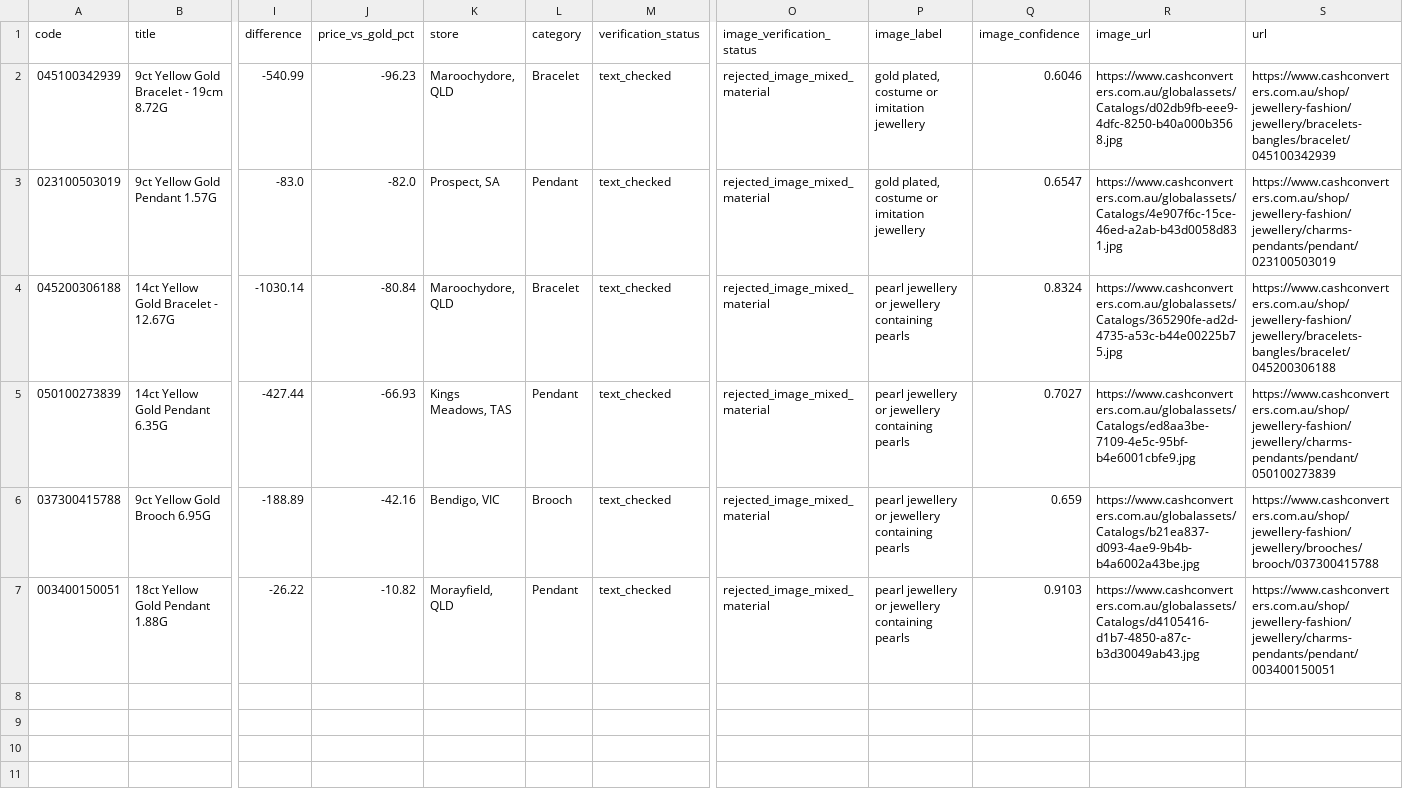
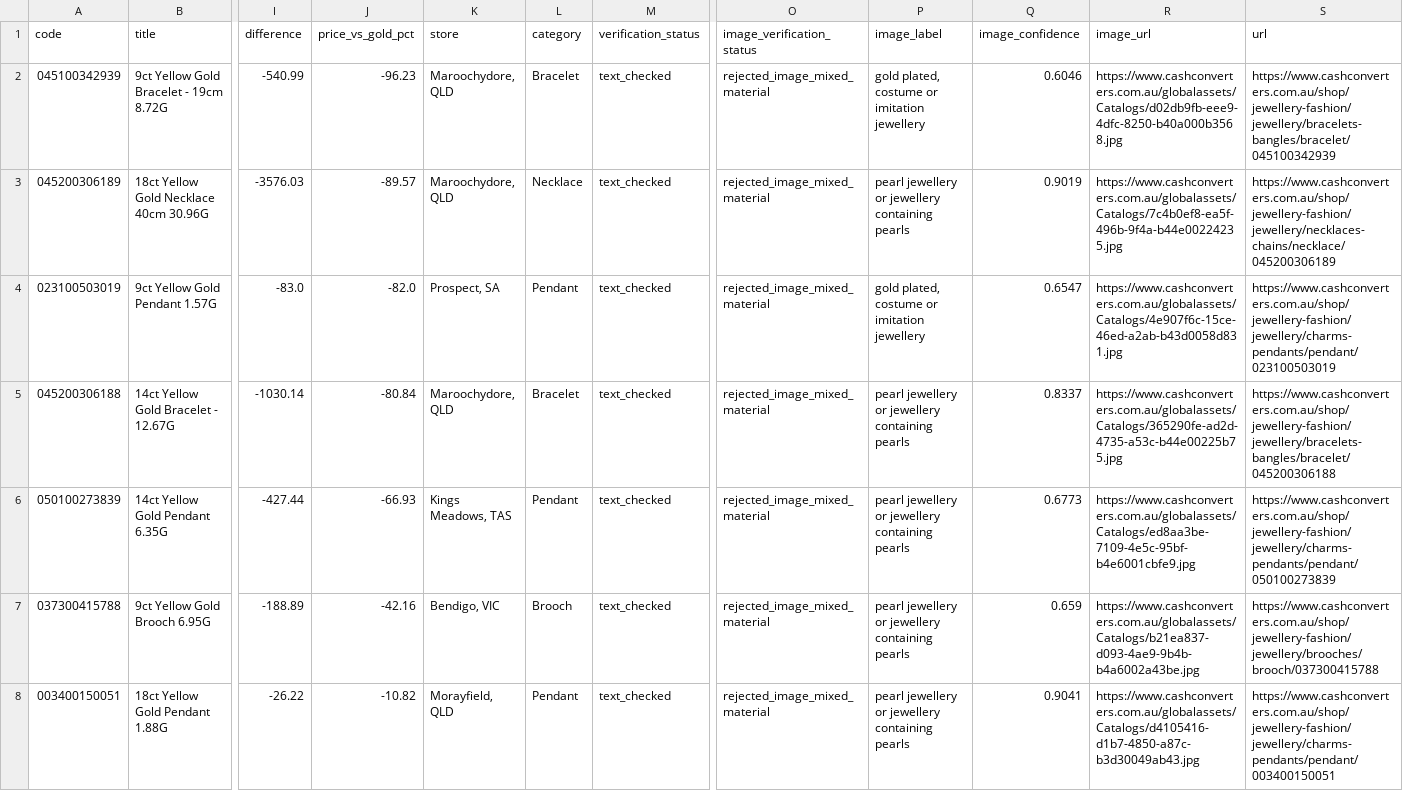
Before and after one commit to tycab03/gold-deal-finder, a CSV file: image_rejected.csv, drawn as a sheet; only a part is shown, gaps mark what is left out; addresses are those after the commit; rows hold the shown columns only; the diff names each change by its address in the sheet, - before the commit and + after, or states it on an @@ line.

```diff
--- a/image_rejected.csv
+++ b/image_rejected.csv
+row 3: 045200306189 | 18ct Yellow Gold Necklace 40cm 30.96G | -3576.03 | -89.57 | Maroochydore, QLD | Necklace | text_checked | rejected_image_mixed_material | pearl jewellery or jewellery containing pearls | 0.9019 | https://www.cashconverters.com.au/globalassets/Catalogs/7c4b0ef8-ea5f-496b-9f4a-b44e00224235.jpg | https://www.cashconverters.com.au/shop/jewellery-fashion/jewellery/necklaces-chains/necklace/045200306189
-Q5 (image_confidence): 0.8324
+Q5 (image_confidence): 0.8337
-Q6 (image_confidence): 0.7027
+Q6 (image_confidence): 0.6773
-Q8 (image_confidence): 0.9103
+Q8 (image_confidence): 0.9041
```
Also changed, not shown: 1 other file.
